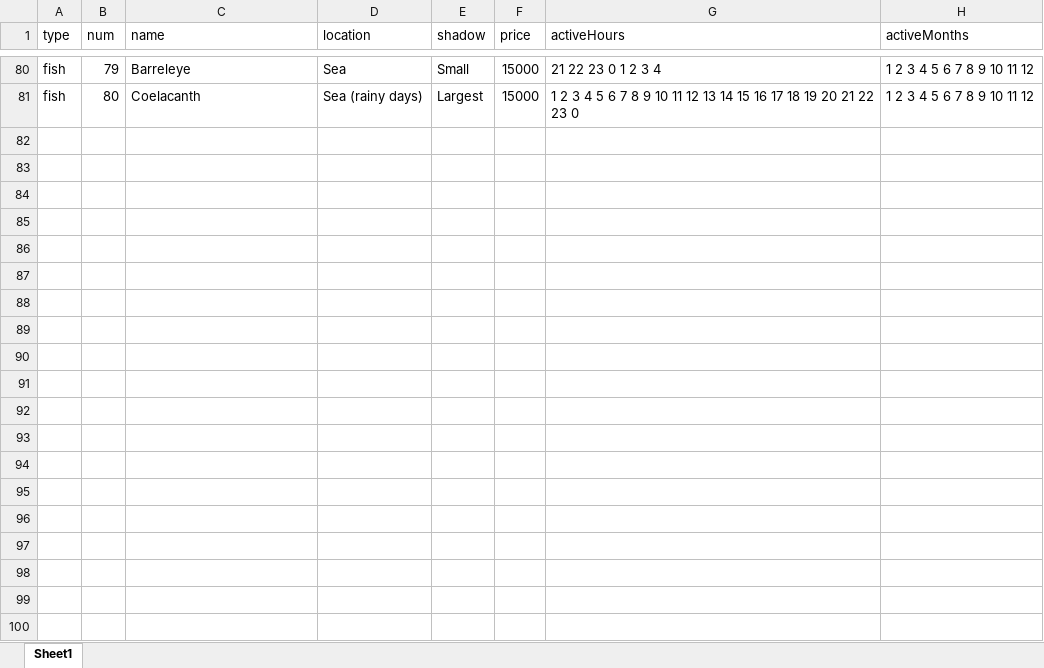
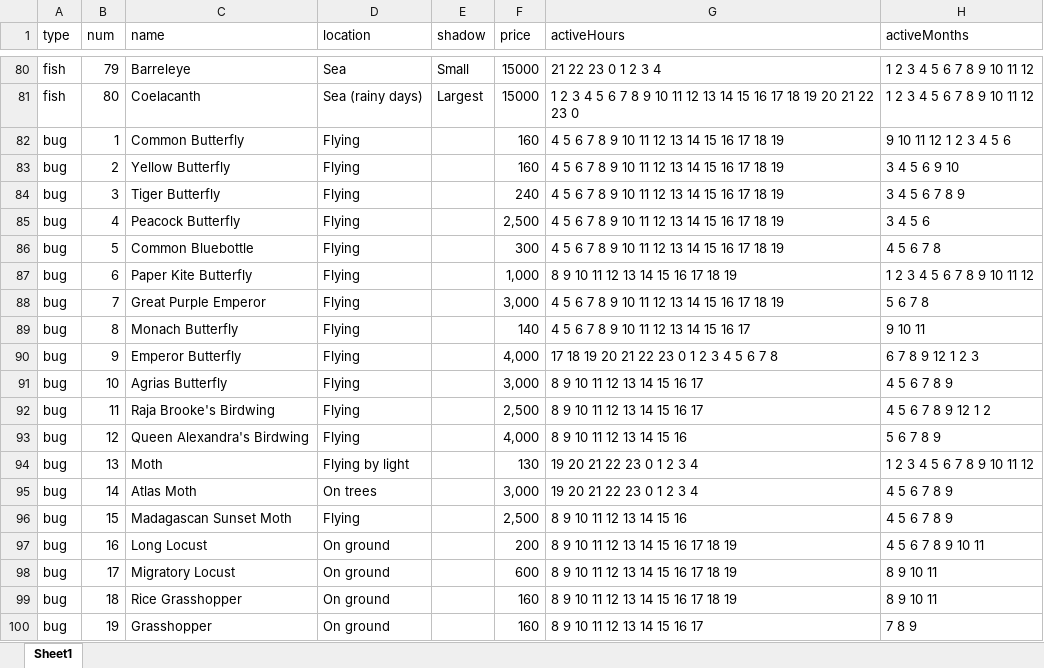
Before and after one commit to furmandev/Critterpedia, an Excel workbook: src/assets/data.xlsx, sheet Sheet1, drawn as a sheet; only a part is shown, gaps mark what is left out; values as stored, in another font and other column widths than the file's, no borders; the diff covers the shown part only; the diff names each change by its address in the sheet, - before the commit and + after, or states it on an @@ line.

```diff
--- a/src/assets/data.xlsx (sheet Sheet1)
+++ b/src/assets/data.xlsx (sheet Sheet1)
+row 82: bug | 1 | Common Butterfly | Flying |  | 160 | 4 5 6 7 8 9 10 11 12 13 14 15 16 17 18 19 | 9 10 11 12 1 2 3 4 5 6
+row 83: bug | 2 | Yellow Butterfly | Flying |  | 160 | 4 5 6 7 8 9 10 11 12 13 14 15 16 17 18 19 | 3 4 5 6 9 10
+row 84: bug | 3 | Tiger Butterfly | Flying |  | 240 | 4 5 6 7 8 9 10 11 12 13 14 15 16 17 18 19 | 3 4 5 6 7 8 9
+row 85: bug | 4 | Peacock Butterfly | Flying |  | 2,500 | 4 5 6 7 8 9 10 11 12 13 14 15 16 17 18 19 | 3 4 5 6
+row 86: bug | 5 | Common Bluebottle | Flying |  | 300 | 4 5 6 7 8 9 10 11 12 13 14 15 16 17 18 19 | 4 5 6 7 8
+row 87: bug | 6 | Paper Kite Butterfly | Flying |  | 1,000 | 8 9 10 11 12 13 14 15 16 17 18 19 | 1 2 3 4 5 6 7 8 9 10 11 12
+row 88: bug | 7 | Great Purple Emperor | Flying |  | 3,000 | 4 5 6 7 8 9 10 11 12 13 14 15 16 17 18 19 | 5 6 7 8
+row 89: bug | 8 | Monach Butterfly | Flying |  | 140 | 4 5 6 7 8 9 10 11 12 13 14 15 16 17 | 9 10 11
+row 90: bug | 9 | Emperor Butterfly | Flying |  | 4,000 | 17 18 19 20 21 22 23 0 1 2 3 4 5 6 7 8 | 6 7 8 9 12 1 2 3
+row 91: bug | 10 | Agrias Butterfly | Flying |  | 3,000 | 8 9 10 11 12 13 14 15 16 17 | 4 5 6 7 8 9
+row 92: bug | 11 | Raja Brooke's Birdwing | Flying |  | 2,500 | 8 9 10 11 12 13 14 15 16 17 | 4 5 6 7 8 9 12 1 2
+row 93: bug | 12 | Queen Alexandra's Birdwing | Flying |  | 4,000 | 8 9 10 11 12 13 14 15 16 | 5 6 7 8 9
+row 94: bug | 13 | Moth | Flying by light |  | 130 | 19 20 21 22 23 0 1 2 3 4 | 1 2 3 4 5 6 7 8 9 10 11 12
+row 95: bug | 14 | Atlas Moth | On trees |  | 3,000 | 19 20 21 22 23 0 1 2 3 4 | 4 5 6 7 8 9
+row 96: bug | 15 | Madagascan Sunset Moth | Flying |  | 2,500 | 8 9 10 11 12 13 14 15 16 | 4 5 6 7 8 9
+row 97: bug | 16 | Long Locust | On ground |  | 200 | 8 9 10 11 12 13 14 15 16 17 18 19 | 4 5 6 7 8 9 10 11
+row 98: bug | 17 | Migratory Locust | On ground |  | 600 | 8 9 10 11 12 13 14 15 16 17 18 19 | 8 9 10 11
+row 99: bug | 18 | Rice Grasshopper | On ground |  | 160 | 8 9 10 11 12 13 14 15 16 17 18 19 | 8 9 10 11
+row 100: bug | 19 | Grasshopper | On ground |  | 160 | 8 9 10 11 12 13 14 15 16 17 | 7 8 9
```
Also changed, not shown: 61 added rows elsewhere in this sheet, 8 other files.
